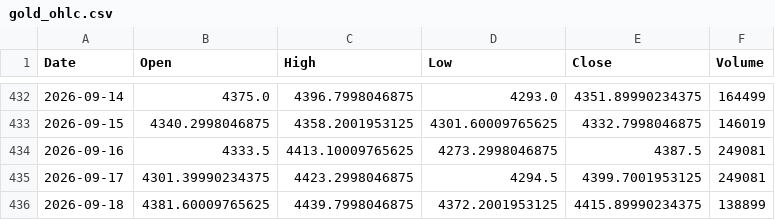
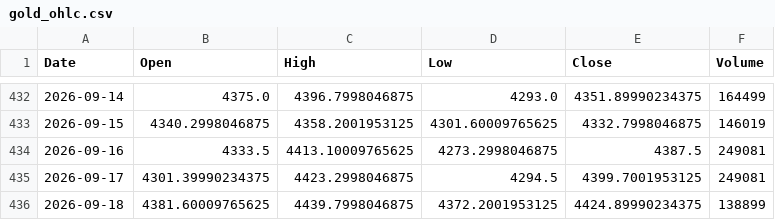
Before and after one commit to geraldinbatubara-cyber/Prediksi-XAU-USD, a CSV file: data/cache/gold_ohlc.csv, drawn as a sheet; only a part is shown, gaps mark what is left out.

```diff
--- a/data/cache/gold_ohlc.csv
+++ b/data/cache/gold_ohlc.csv
@@ -435,2 +435,2 @@ Date,Open,High,Low,Close,Volume
 2026-09-17,4301.39990234375,4423.2998046875,4294.5,4399.7001953125,249081
-2026-09-18,4381.60009765625,4439.7998046875,4372.2001953125,4415.89990234375,138899
+2026-09-18,4381.60009765625,4439.7998046875,4372.2001953125,4424.89990234375,138899
```
Also changed, not shown: data/cache/market_data.csv, 1 other file.
